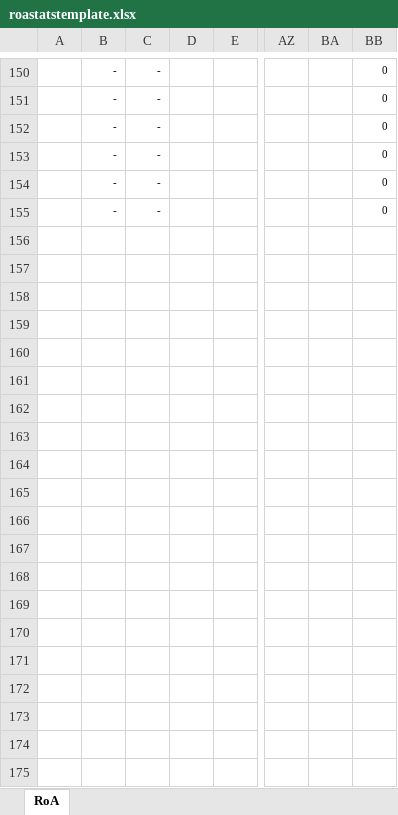
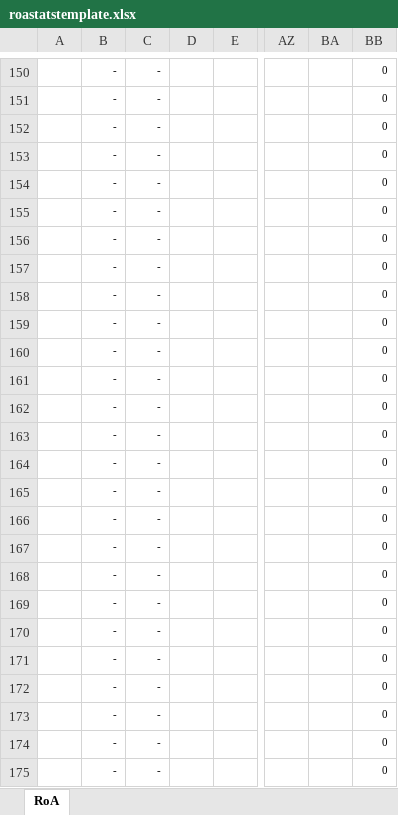
Before and after one commit to miguelluaces/roa-stats, an Excel workbook: src/main/resources/templates/roastatstemplate.xlsx, sheet RoA, drawn as a sheet; only a part is shown, gaps mark what is left out; values as stored, in another font and other column widths than the file's, no borders; conditional formats and table styles not drawn; rows hold the shown columns only; the diff covers the shown part only; the diff names each change by its address in the sheet, - before the commit and + after, or states it on an @@ line.

```diff
--- a/src/main/resources/templates/roastatstemplate.xlsx (sheet RoA)
+++ b/src/main/resources/templates/roastatstemplate.xlsx (sheet RoA)
+row 156:  | - | - |  |  |  |  | 0
+row 157:  | - | - |  |  |  |  | 0
+row 158:  | - | - |  |  |  |  | 0
+row 159:  | - | - |  |  |  |  | 0
+row 160:  | - | - |  |  |  |  | 0
+row 161:  | - | - |  |  |  |  | 0
+row 162:  | - | - |  |  |  |  | 0
+row 163:  | - | - |  |  |  |  | 0
+row 164:  | - | - |  |  |  |  | 0
+row 165:  | - | - |  |  |  |  | 0
+row 166:  | - | - |  |  |  |  | 0
+row 167:  | - | - |  |  |  |  | 0
+row 168:  | - | - |  |  |  |  | 0
+row 169:  | - | - |  |  |  |  | 0
+row 170:  | - | - |  |  |  |  | 0
+row 171:  | - | - |  |  |  |  | 0
+row 172:  | - | - |  |  |  |  | 0
+row 173:  | - | - |  |  |  |  | 0
+row 174:  | - | - |  |  |  |  | 0
+row 175:  | - | - |  |  |  |  | 0
```
Also changed, not shown: 27 added rows elsewhere in this sheet, 2 other files.
